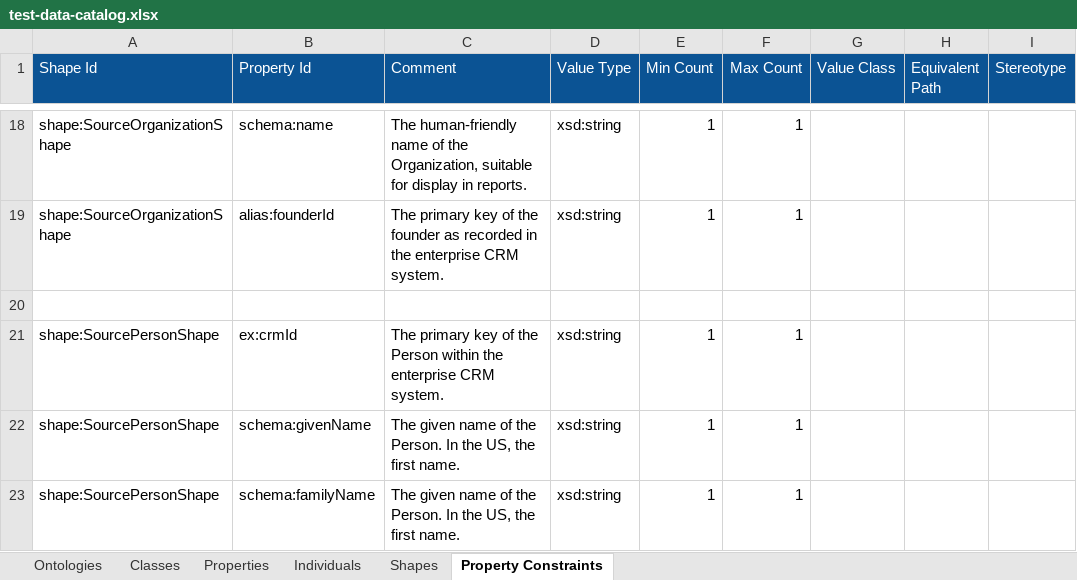
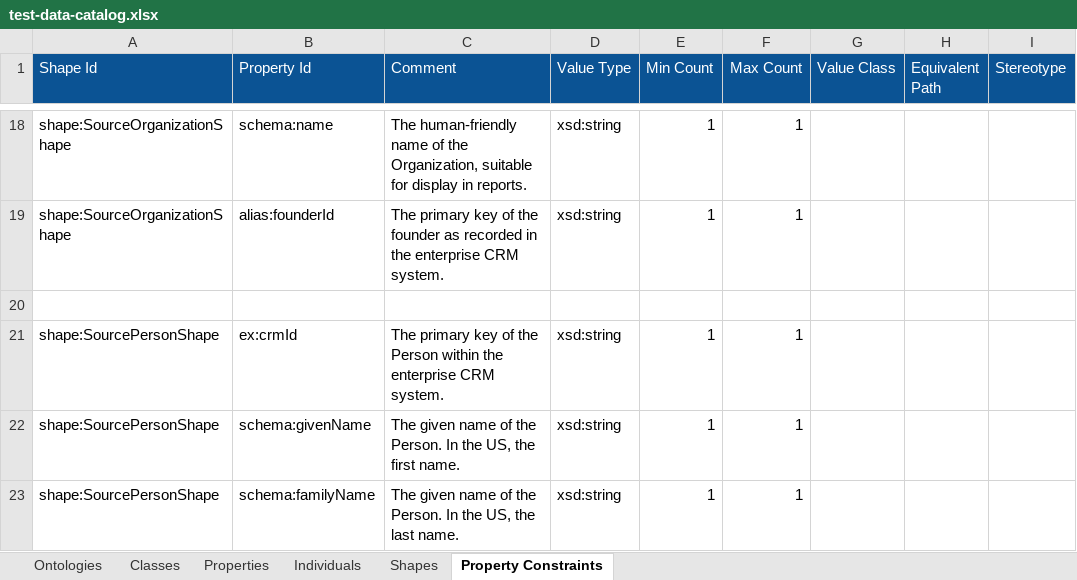
Before and after one commit to konigio/konig, an Excel workbook: konig-data-catalog-test/src/test-data-catalog.xlsx, sheet Property Constraints, drawn as a sheet; only a part is shown, gaps mark what is left out; values as stored, in another font and other column widths than the file's, no borders; charts and pictures not drawn; the diff names each change by its address in the sheet, - before the commit and + after, or states it on an @@ line.

```diff
--- a/konig-data-catalog-test/src/test-data-catalog.xlsx (sheet Property Constraints)
+++ b/konig-data-catalog-test/src/test-data-catalog.xlsx (sheet Property Constraints)
-C23 (Comment): …US, the first name.
+C23 (Comment): …US, the last name.
```
Also changed, not shown: sheet Classes, sheet Ontologies, 12 other files.
